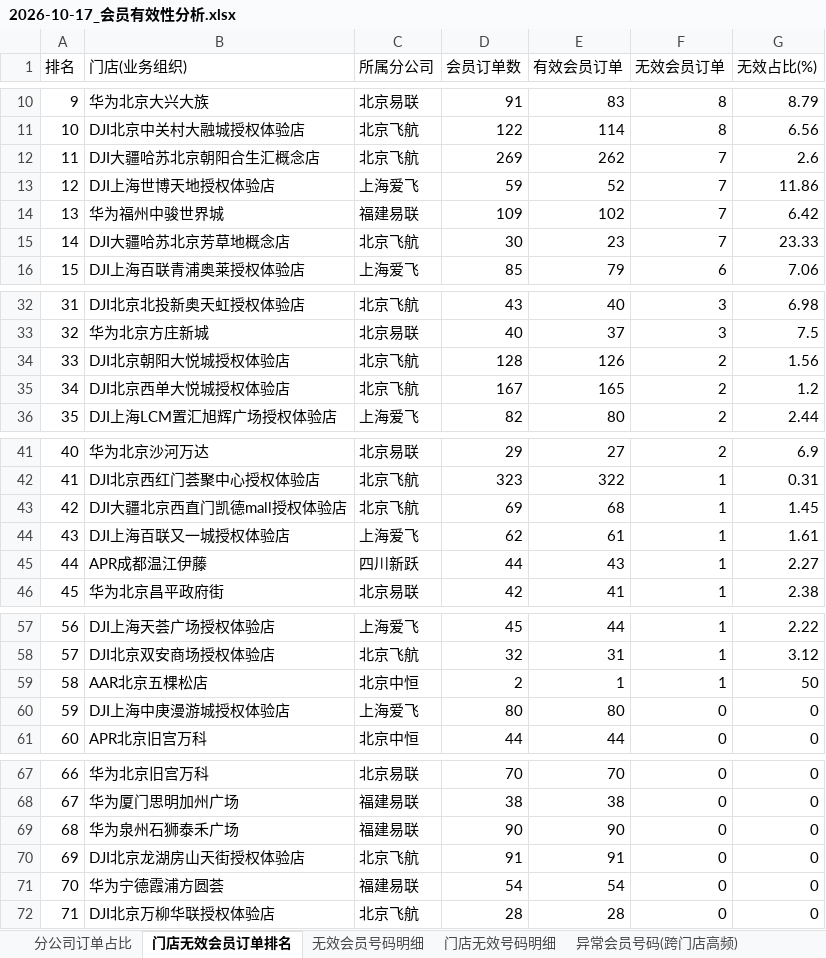
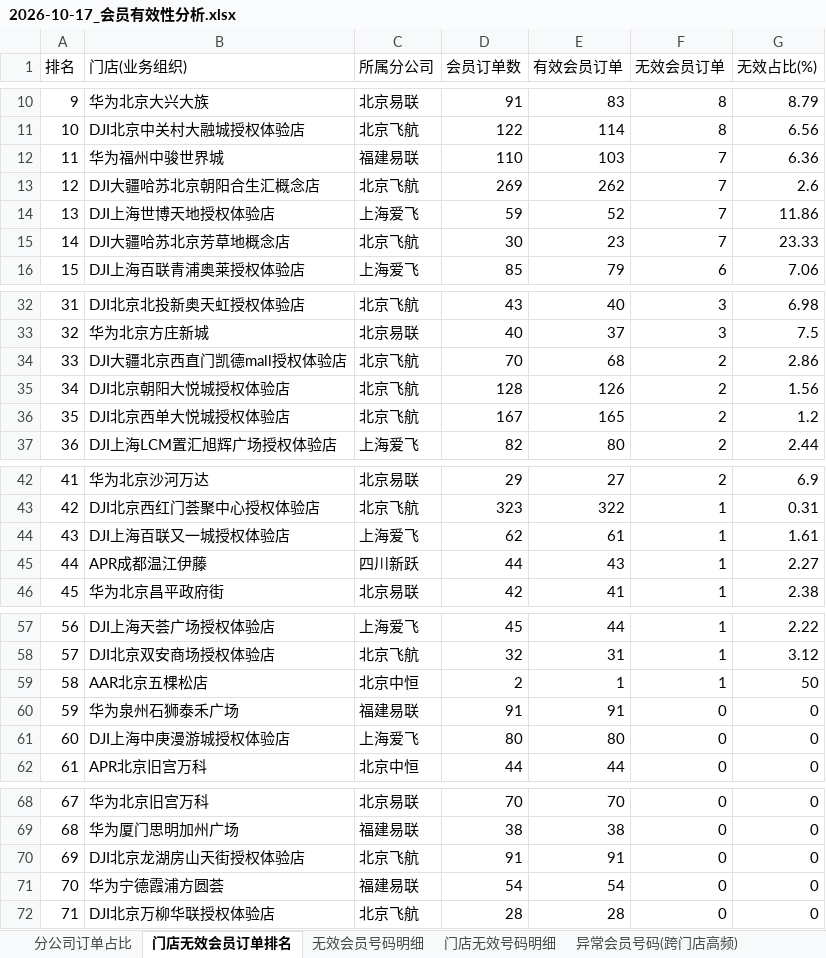
Before and after one commit to panghao007/retail-dashboard, an Excel workbook: d/2026-10-17_会员有效性分析.xlsx, sheet 门店无效会员订单排名, drawn as a sheet; only a part is shown, gaps mark what is left out; values as stored, in another font and other column widths than the file's, no borders; removed rows and columns are numbered as before the commit, all else as after; the diff covers the shown part only; the diff names each change by its address in the sheet, - before the commit and + after, or states it on an @@ line.

```diff
--- a/d/2026-10-17_会员有效性分析.xlsx (sheet 门店无效会员订单排名)
+++ b/d/2026-10-17_会员有效性分析.xlsx (sheet 门店无效会员订单排名)
+row 12: 11 | 华为福州中骏世界城 | 福建易联 | 110 | 103 | 7 | 6.36
@@ column A (排名) renumbered between rows 13 and 69 @@
-row 14: 13 | 华为福州中骏世界城 | 福建易联 | 109 | 102 | 7 | 6.42
+row 34: 33 | DJI大疆北京西直门凯德mall授权体验店 | 北京飞航 | 70 | 68 | 2 | 2.86
-row 43: 42 | DJI大疆北京西直门凯德mall授权体验店 | 北京飞航 | 69 | 68 | 1 | 1.45
+row 60: 59 | 华为泉州石狮泰禾广场 | 福建易联 | 91 | 91 | 0 | 0
-row 69: 68 | 华为泉州石狮泰禾广场 | 福建易联 | 90 | 90 | 0 | 0
```
Also changed, not shown: 3 edited cells elsewhere in this sheet, sheet 异常明细(订单级), sheet 退货订单明细, sheet 门店无效号码明细, sheet 内部业务礼品单, sheet 分公司订单占比, sheet 无效会员号码明细, 1 more sheet, 5 other files.
